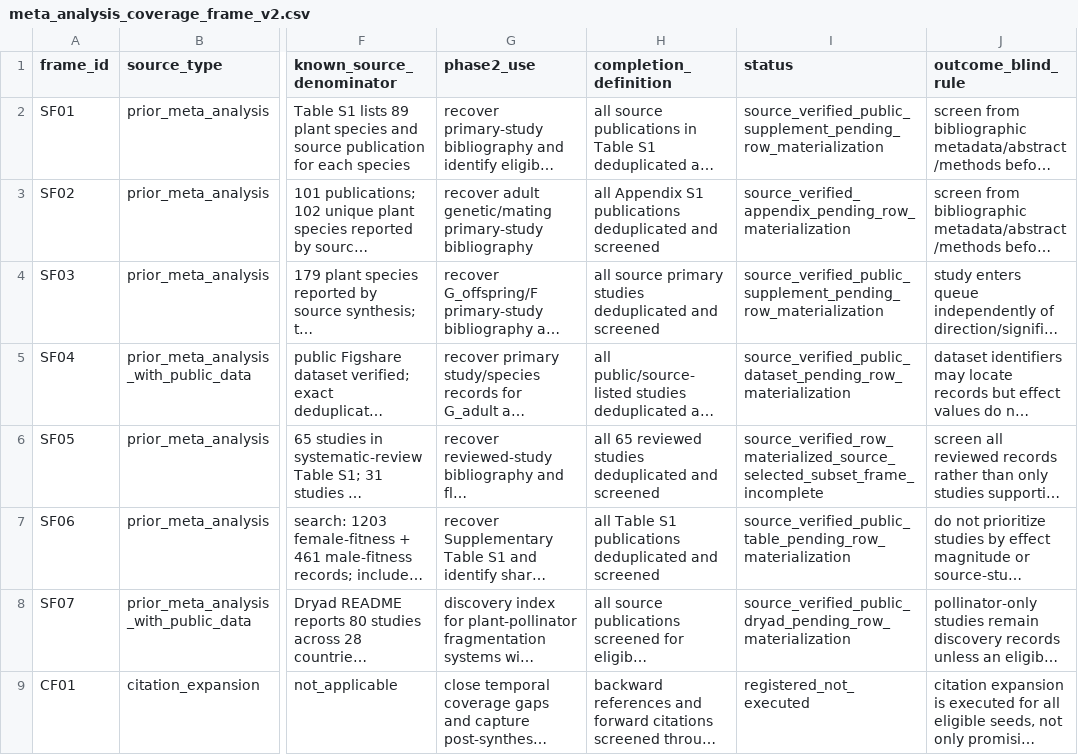
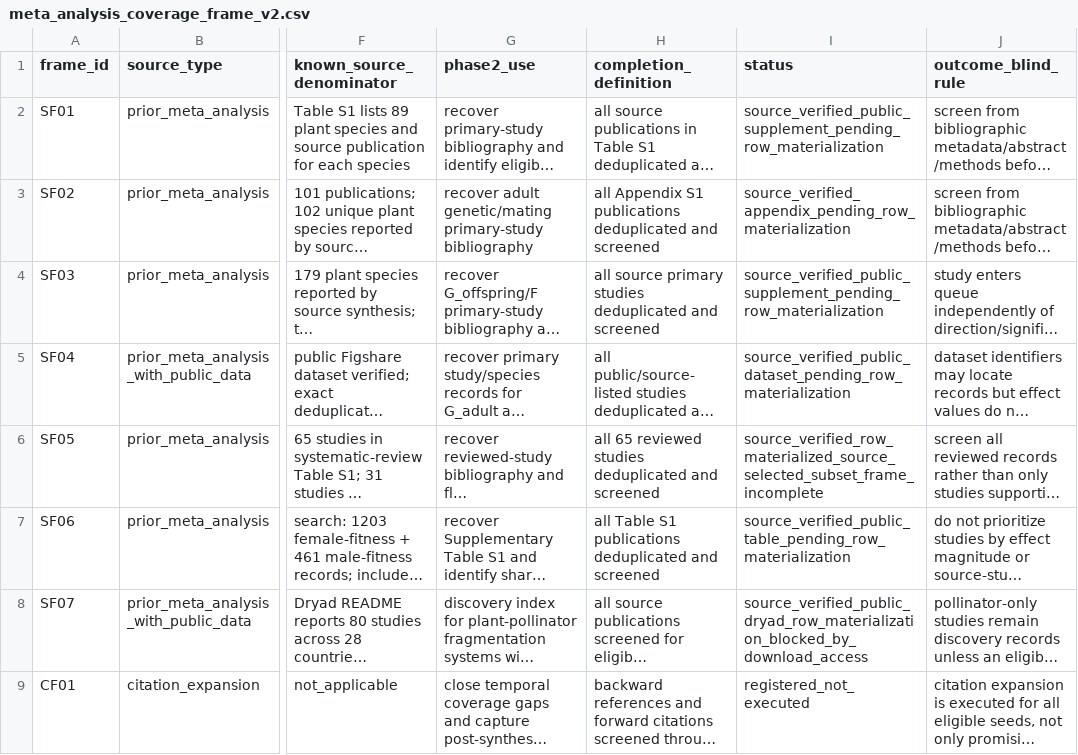
Before and after one commit to zuizui0223/egwee, a CSV file: manuscript/meta_analysis_coverage_frame_v2.csv, drawn as a sheet; only a part is shown, gaps mark what is left out; long unchanged cells end in …; the diff names each change by its address in the sheet, - before the commit and + after, or states it on an @@ line.

Commit message:
Mark SF07 row materialization access-blocked

```diff
--- a/manuscript/meta_analysis_coverage_frame_v2.csv
+++ b/manuscript/meta_analysis_coverage_frame_v2.csv
-I8 (status): source_verified_public_dryad_pending_row_materialization
+I8 (status): source_verified_public_dryad_row_materialization_blocked_by_download_access
```
